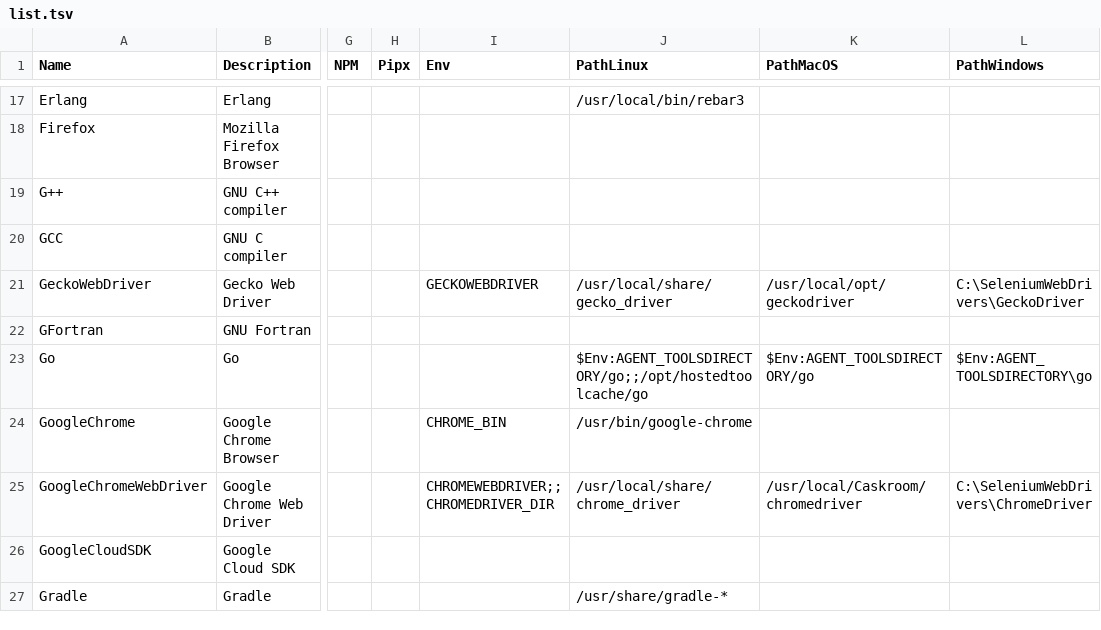
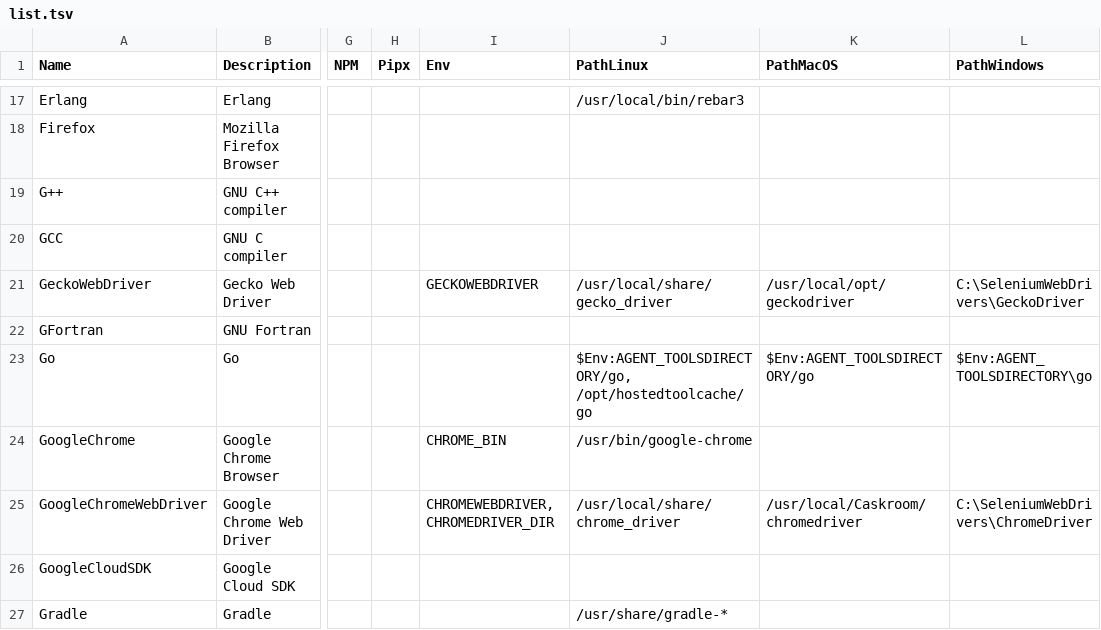
Before and after one commit to hugoalh/disk-space-optimizer-ghaction, a TSV file: list.tsv, drawn as a sheet; only a part is shown, gaps mark what is left out; the diff covers the shown part only; the diff names each change by its address in the sheet, - before the commit and + after, or states it on an @@ line.

```diff
--- a/list.tsv
+++ b/list.tsv
-J23 (PathLinux): $Env:AGENT_TOOLSDIRECTORY/go;;/opt/hostedtoolcache/go
+J23 (PathLinux): $Env:AGENT_TOOLSDIRECTORY/go, /opt/hostedtoolcache/go
-I25 (Env): CHROMEWEBDRIVER;;CHROMEDRIVER_DIR
+I25 (Env): CHROMEWEBDRIVER, CHROMEDRIVER_DIR
```
Also changed, not shown: 28 edited cells elsewhere in this file, 1 other file.
